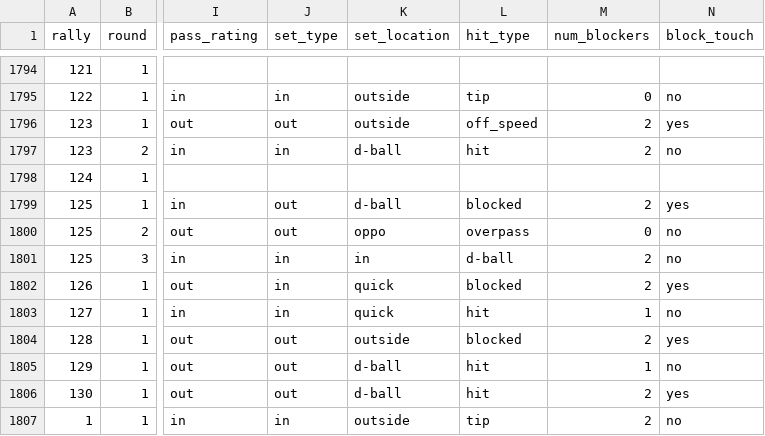
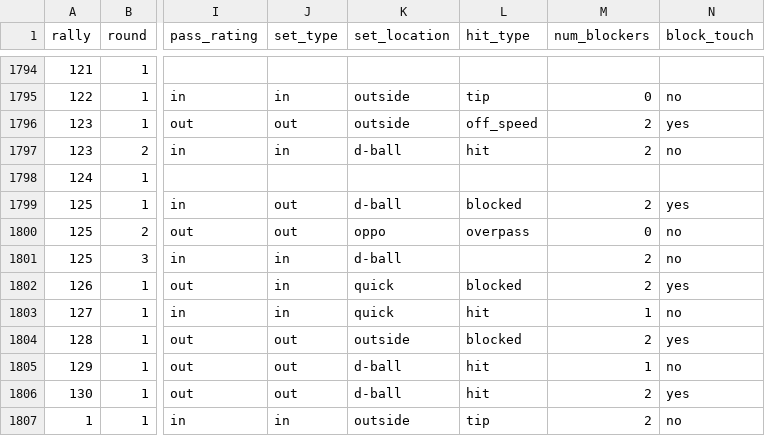
Before and after one commit to junheoucal/Decoding-The-Rally, a CSV file: Raw Data/dataset_full.csv, drawn as a sheet; only a part is shown, gaps mark what is left out; the diff names each change by its address in the sheet, - before the commit and + after, or states it on an @@ line.

Commit message:
Add attempt totals and clean dataset error

```diff
--- a/Raw Data/dataset_full.csv
+++ b/Raw Data/dataset_full.csv
-K1801 (set_location): in
+K1801 (set_location): d-ball
-L1801 (hit_type): d-ball
+L1801 (hit_type): (empty)
```
Also changed, not shown: 4 other files.
